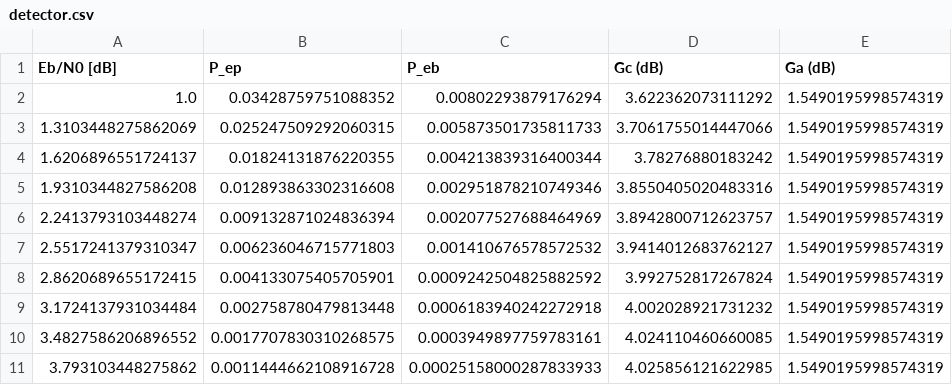
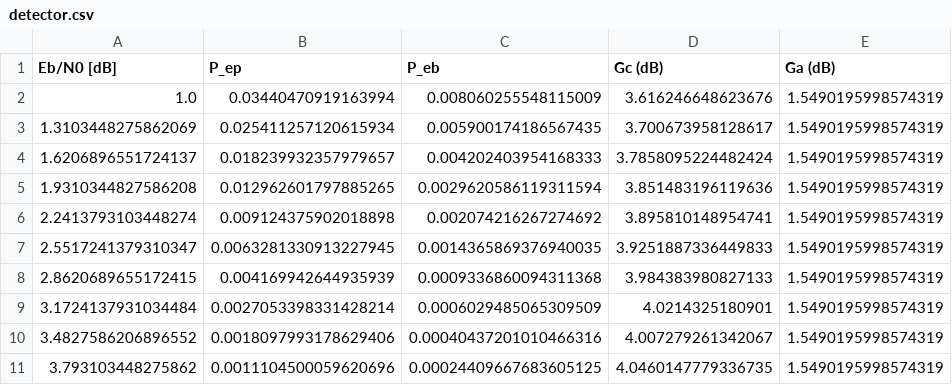
Before and after one commit to bautista-garcia/tic-entregable, a CSV file: comunicacion_digital/resultados/detector.csv, drawn as a sheet; only a part is shown; the diff covers the shown part only.

```diff
--- a/comunicacion_digital/resultados/detector.csv
+++ b/comunicacion_digital/resultados/detector.csv
@@ -1,11 +1,11 @@
 Eb/N0 [dB],P_ep,P_eb,Gc (dB),Ga (dB)
-1.0,0.03428759751088352,0.00802293879176294,3.622362073111292,1.5490195998574319
-1.3103448275862069,0.025247509292060315,0.005873501735811733,3.7061755014447066,1.5490195998574319
-1.6206896551724137,0.01824131876220355,0.004213839316400344,3.78276880183242,1.5490195998574319
-1.9310344827586208,0.012893863302316608,0.002951878210749346,3.8550405020483316,1.5490195998574319
-2.2413793103448274,0.009132871024836394,0.002077527688464969,3.8942800712623757,1.5490195998574319
-2.5517241379310347,0.006236046715771803,0.001410676578572532,3.9414012683762127,1.5490195998574319
-2.8620689655172415,0.004133075405705901,0.0009242504825882592,3.992752817267824,1.5490195998574319
-3.1724137931034484,0.002758780479813448,0.0006183940242272918,4.002028921731232,1.5490195998574319
-3.4827586206896552,0.0017707830310268575,0.0003949897759783161,4.024110460660085,1.5490195998574319
-3.793103448275862,0.0011444662108916728,0.00025158000287833933,4.025856121622985,1.5490195998574319
+1.0,0.03440470919163994,0.008060255548115009,3.616246648623676,1.5490195998574319
+1.3103448275862069,0.025411257120615934,0.005900174186567435,3.700673958128617,1.5490195998574319
+1.6206896551724137,0.018239932357979657,0.004202403954168333,3.7858095224482424,1.5490195998574319
+1.9310344827586208,0.012962601797885265,0.0029620586119311594,3.851483196119636,1.5490195998574319
+2.2413793103448274,0.009124375902018898,0.002074216267274692,3.895810148954741,1.5490195998574319
+2.5517241379310347,0.0063281330913227945,0.0014365869376940035,3.9251887336449833,1.5490195998574319
+2.8620689655172415,0.004169942644935939,0.0009336860094311368,3.984383980827133,1.5490195998574319
+3.1724137931034484,0.0027053398331428214,0.0006029485065309509,4.0214325180901,1.5490195998574319
+3.4827586206896552,0.0018097993178629406,0.00040437201010466316,4.007279261342067,1.5490195998574319
+3.793103448275862,0.0011104500059620696,0.00024409667683605125,4.0460147779336735,1.5490195998574319
```
Also changed, not shown: 60 edited cells elsewhere in this file, comunicacion_digital/resultados/corrector.csv, 9 other files.
